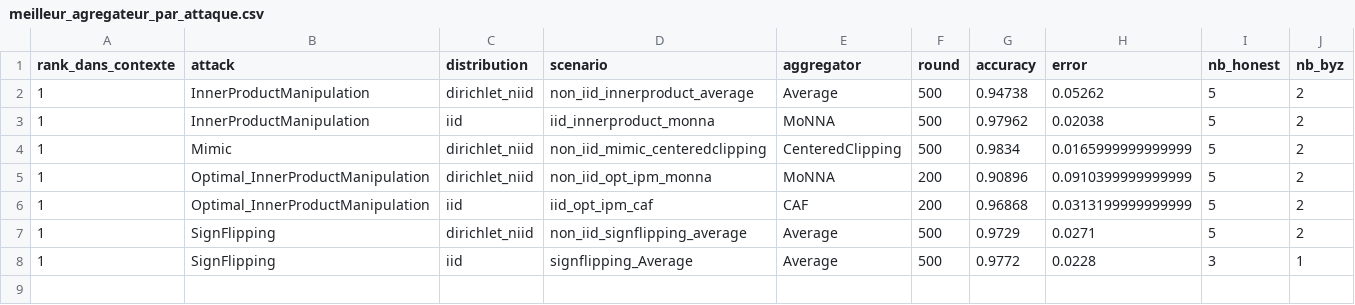
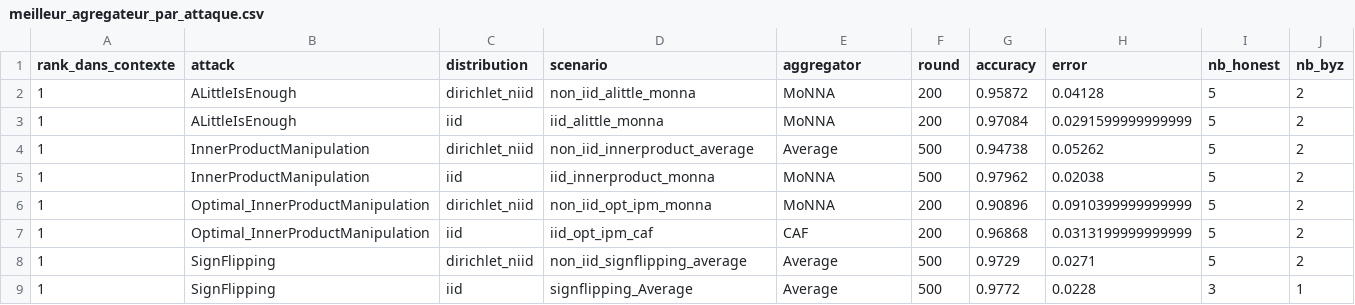
Before and after one commit to abbesamy/federated_learning_internship, a CSV file: resultats_experiences/comparaison_par_attaque/meilleur_agregateur_par_attaque.csv, drawn as a sheet; removed rows and columns are numbered as before the commit, all else as after; the diff names each change by its address in the sheet, - before the commit and + after, or states it on an @@ line.

```diff
--- a/resultats_experiences/comparaison_par_attaque/meilleur_agregateur_par_attaque.csv
+++ b/resultats_experiences/comparaison_par_attaque/meilleur_agregateur_par_attaque.csv
+row 2: 1 | ALittleIsEnough | dirichlet_niid | non_iid_alittle_monna | MoNNA | 200 | 0.95872 | 0.04128 | 5 | 2
+row 3: 1 | ALittleIsEnough | iid | iid_alittle_monna | MoNNA | 200 | 0.97084 | 0.0291599999999999 | 5 | 2
-row 4: 1 | Mimic | dirichlet_niid | non_iid_mimic_centeredclipping | CenteredClipping | 500 | 0.9834 | 0.0165999999999999 | 5 | 2
```
Also changed, not shown: resultats_experiences/comparaison_par_attaque/resume_par_attaque.csv, resultats_experiences/resultats_combines.csv, 27 other files.
